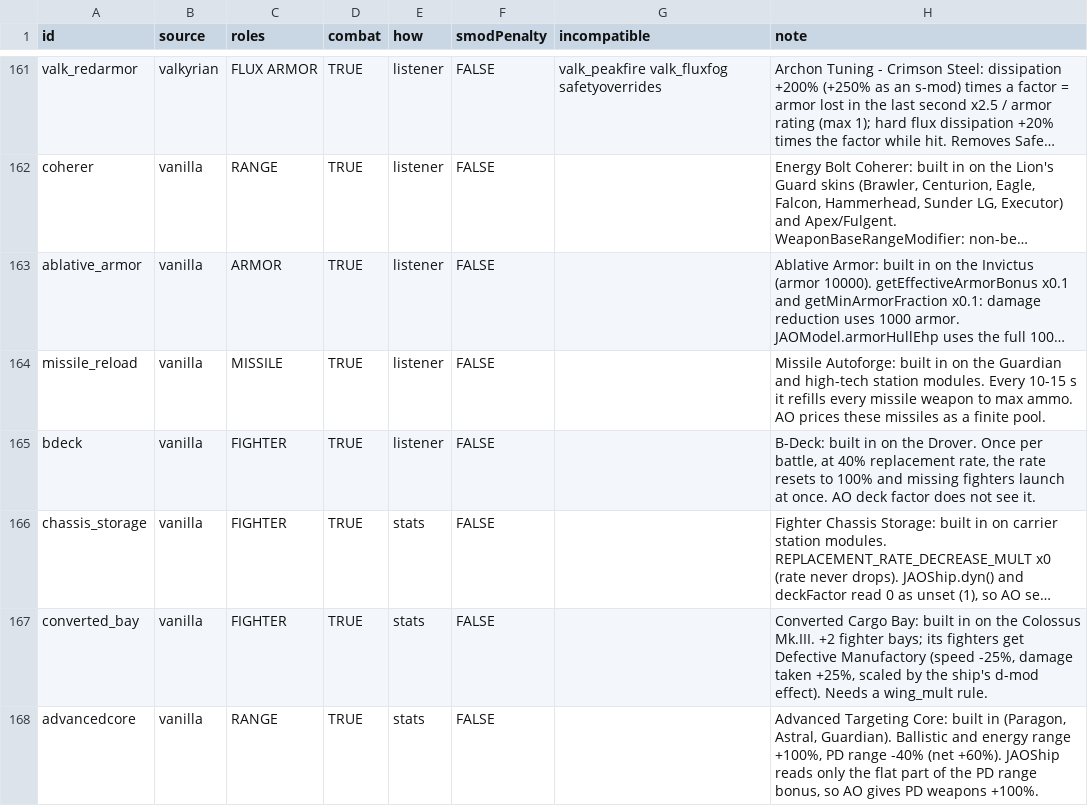
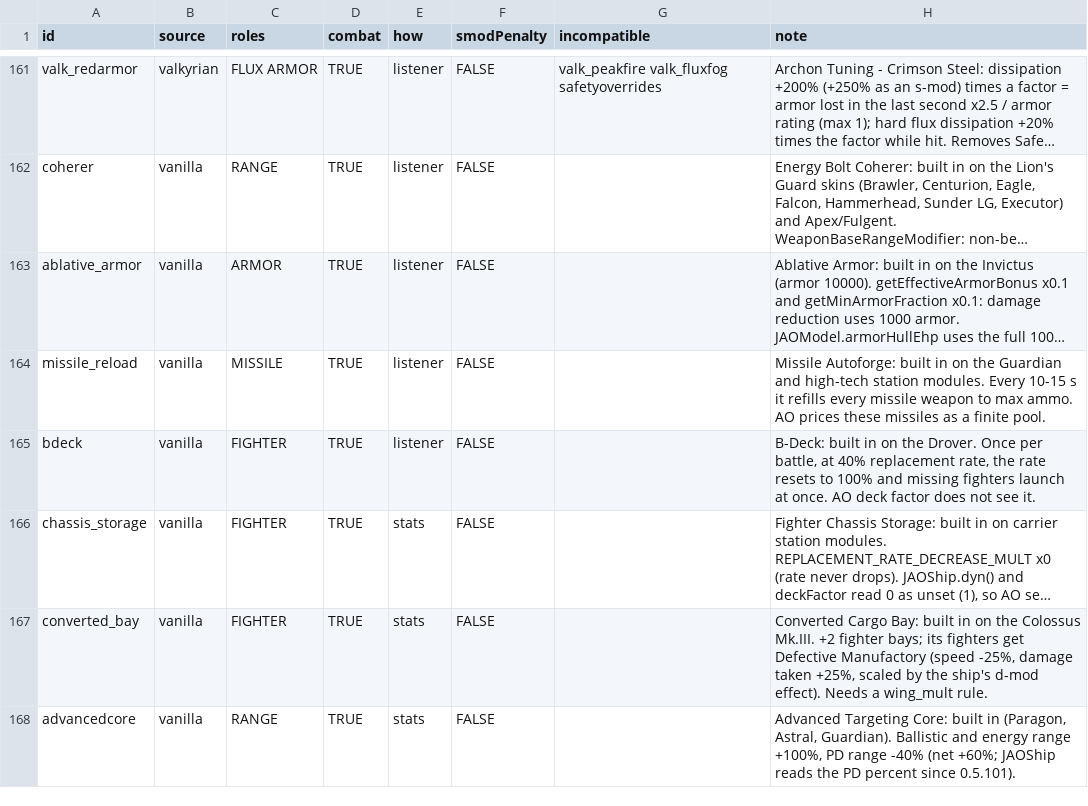
Before and after one commit to Mjolniar/auto-outfitting, a CSV file: data/config/jao_hullmods.csv, drawn as a sheet; only a part is shown, gaps mark what is left out; long unchanged cells end in …; the diff covers the shown part only; the diff names each change by its address in the sheet, - before the commit and + after, or states it on an @@ line.

```diff
--- a/data/config/jao_hullmods.csv
+++ b/data/config/jao_hullmods.csv
-H168 (note): …-40% (net +60%). JAOShip reads only the flat part of the PD range bonus, so AO gives PD weapons +100%.
+H168 (note): …-40% (net +60%; JAOShip reads the PD percent since 0.5.101).
```
Also changed, not shown: 3 edited cells elsewhere in this file, data/config/jao_rules.csv, 16 other files.
